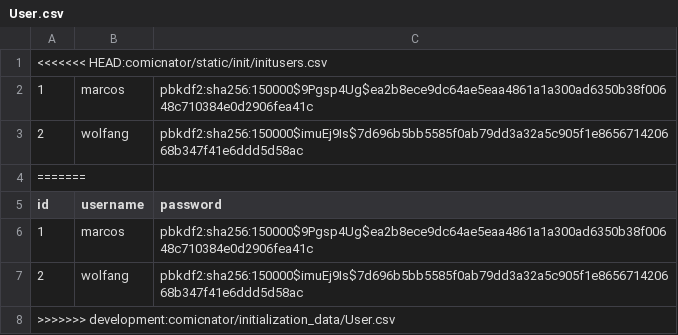
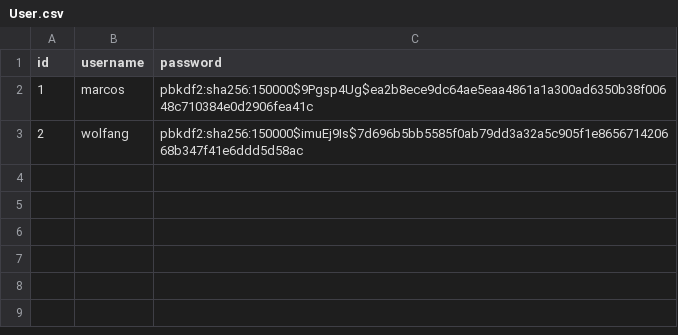
Before and after one commit to mdjfs/comicnator, a CSV file: comicnator/initialization_data/User.csv, drawn as a sheet; the diff names each change by its address in the sheet, - before the commit and + after, or states it on an @@ line.

Commit message:
fix bad file

```diff
--- a/comicnator/initialization_data/User.csv
+++ b/comicnator/initialization_data/User.csv
-row 1: <<<<<<< HEAD:comicnator/static/init/initusers.csv
-row 2: 1 | marcos | pbkdf2:sha256:150000$9Pgsp4Ug$ea2b8ece9dc64ae5eaa4861a1a300ad6350b38f00648c710384e0d2906fea41c
-row 3: 2 | wolfang | pbkdf2:sha256:150000$imuEj9Is$7d696b5bb5585f0ab79dd3a32a5c905f1e865671420668b347f41e6ddd5d58ac
-row 4: =======
-row 8: >>>>>>> development:comicnator/initialization_data/User.csv
```
